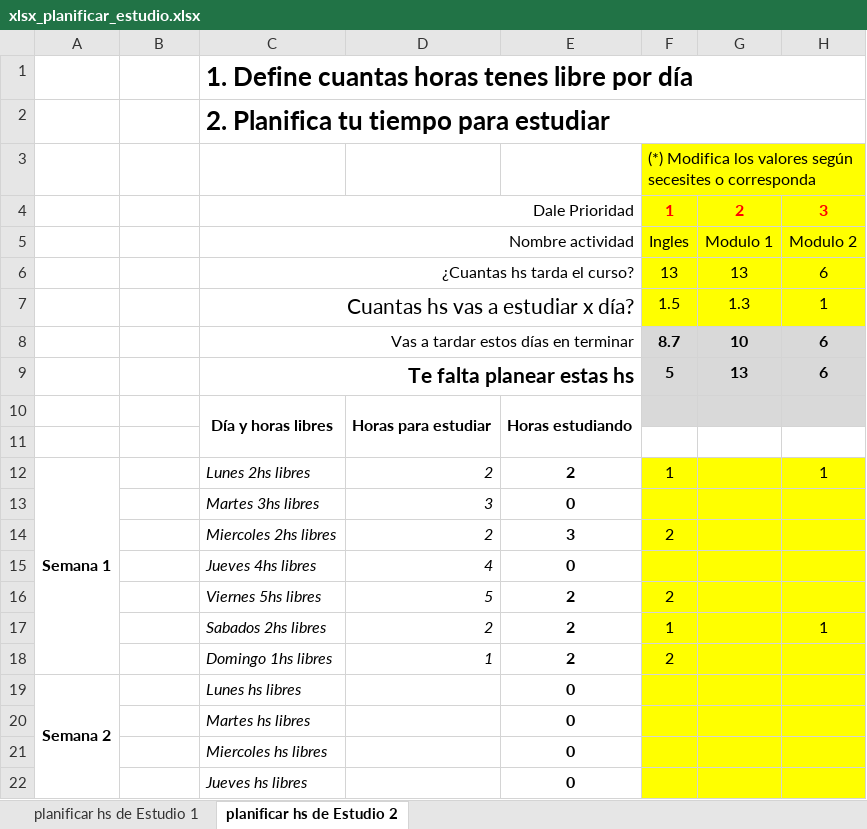
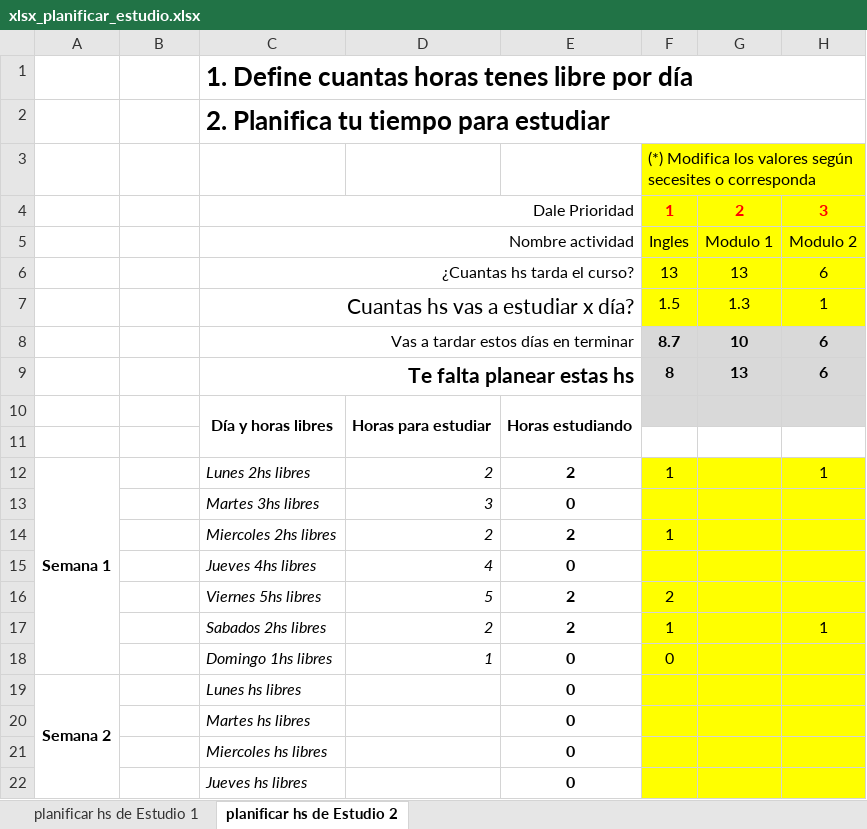
Before and after one commit to sergiosnchez/prueba-1, an Excel workbook: xlsx_planificar_estudio.xlsx, sheet planificar hs de Estudio 2, drawn as a sheet; only a part is shown; values as stored, in another font and other column widths than the file's, no borders; conditional formats not drawn; the diff names each change by its address in the sheet, - before the commit and + after, or states it on an @@ line.

```diff
--- a/xlsx_planificar_estudio.xlsx (sheet planificar hs de Estudio 2)
+++ b/xlsx_planificar_estudio.xlsx (sheet planificar hs de Estudio 2)
-F9: 5
+F9: 8
-E14: 3
+E14: 2
-F14: 2
+F14: 1
-E18: 2
+E18: 0
-F18: 2
+F18: 0
```
Also changed, not shown: 2 other files.
